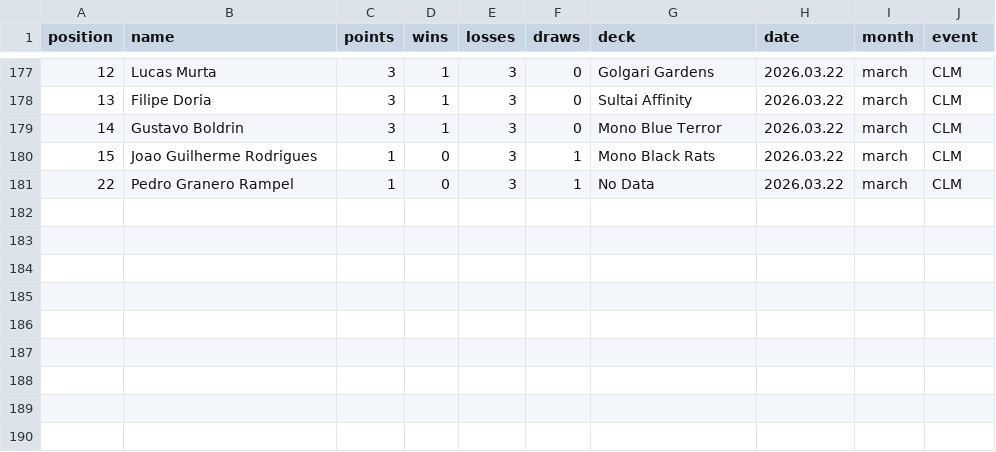
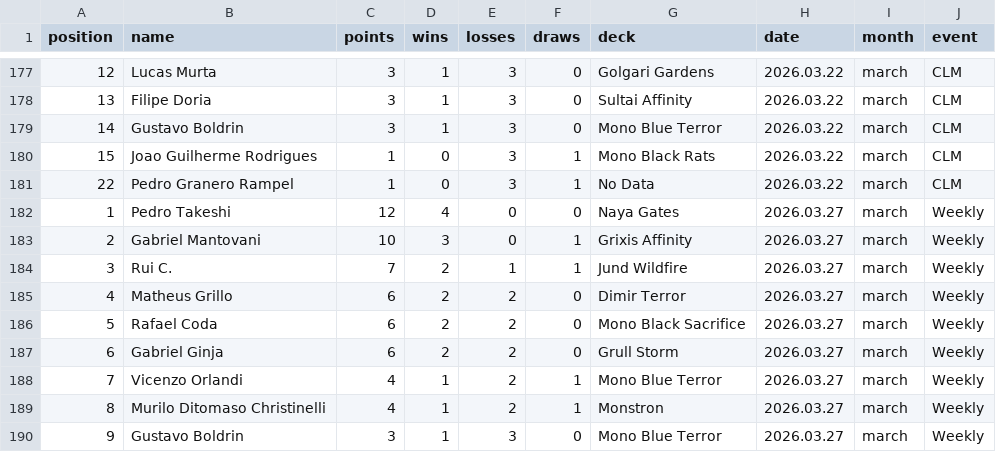
Before and after one commit to rmiguelac/mtg-motiongraph, a CSV file: data/data.csv, drawn as a sheet; only a part is shown, gaps mark what is left out.

Commit message:
Add data with 2026.03.27 event - Weekly

```diff
--- a/data/data.csv
+++ b/data/data.csv
@@ -181 +181,10 @@ position,name,points,wins,losses,draws,deck,date,month,event
 22,Pedro Granero Rampel,1,0,3,1,No Data,2026.03.22,march,CLM
+1,Pedro Takeshi,12,4,0,0,Naya Gates,2026.03.27,march,Weekly
+2,Gabriel Mantovani,10,3,0,1,Grixis Affinity,2026.03.27,march,Weekly
+3,Rui C.,7,2,1,1,Jund Wildfire,2026.03.27,march,Weekly
+4,Matheus Grillo,6,2,2,0,Dimir Terror,2026.03.27,march,Weekly
+5,Rafael Coda,6,2,2,0,Mono Black Sacrifice,2026.03.27,march,Weekly
+6,Gabriel Ginja,6,2,2,0,Grull Storm,2026.03.27,march,Weekly
+7,Vicenzo Orlandi,4,1,2,1,Mono Blue Terror,2026.03.27,march,Weekly
+8,Murilo Ditomaso Christinelli,4,1,2,1,Monstron,2026.03.27,march,Weekly
+9,Gustavo Boldrin,3,1,3,0,Mono Blue Terror,2026.03.27,march,Weekly
```
